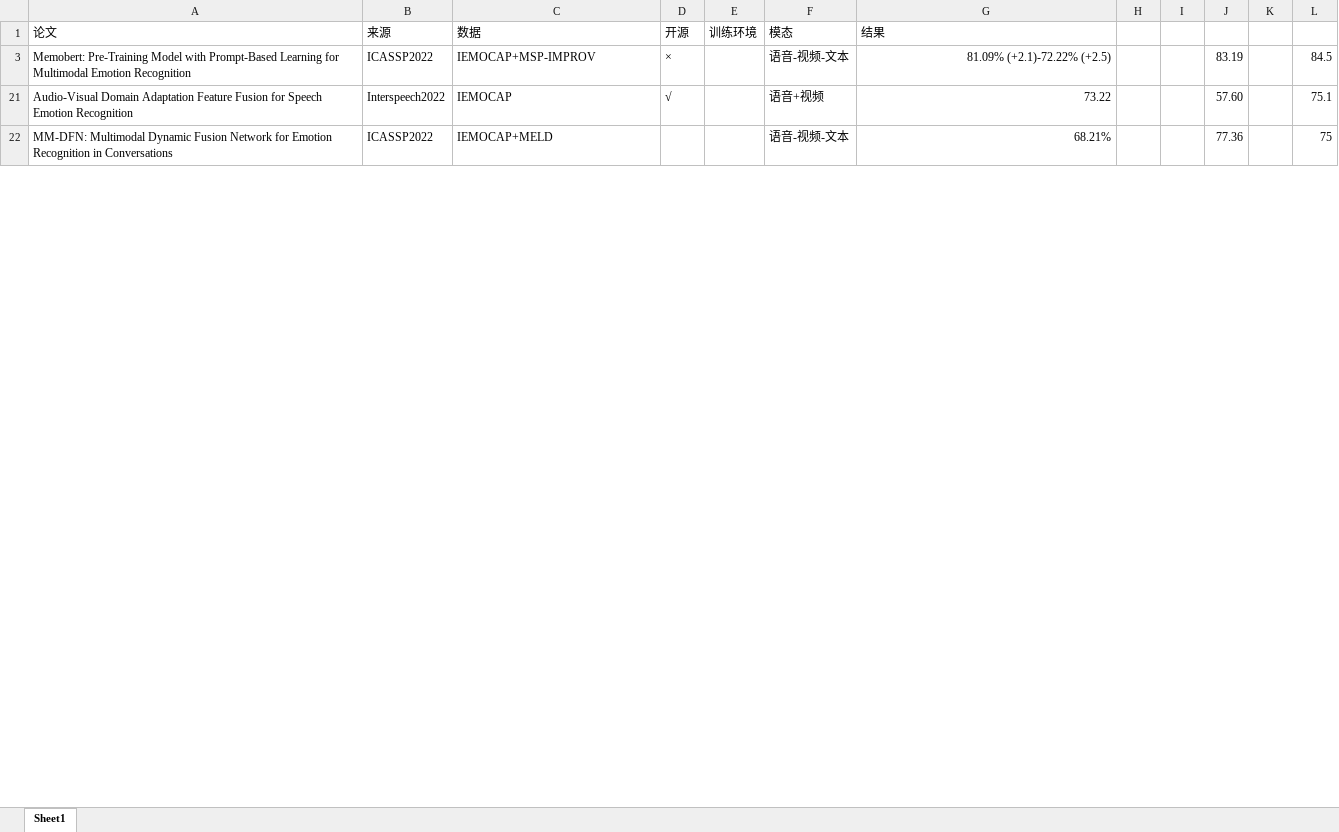
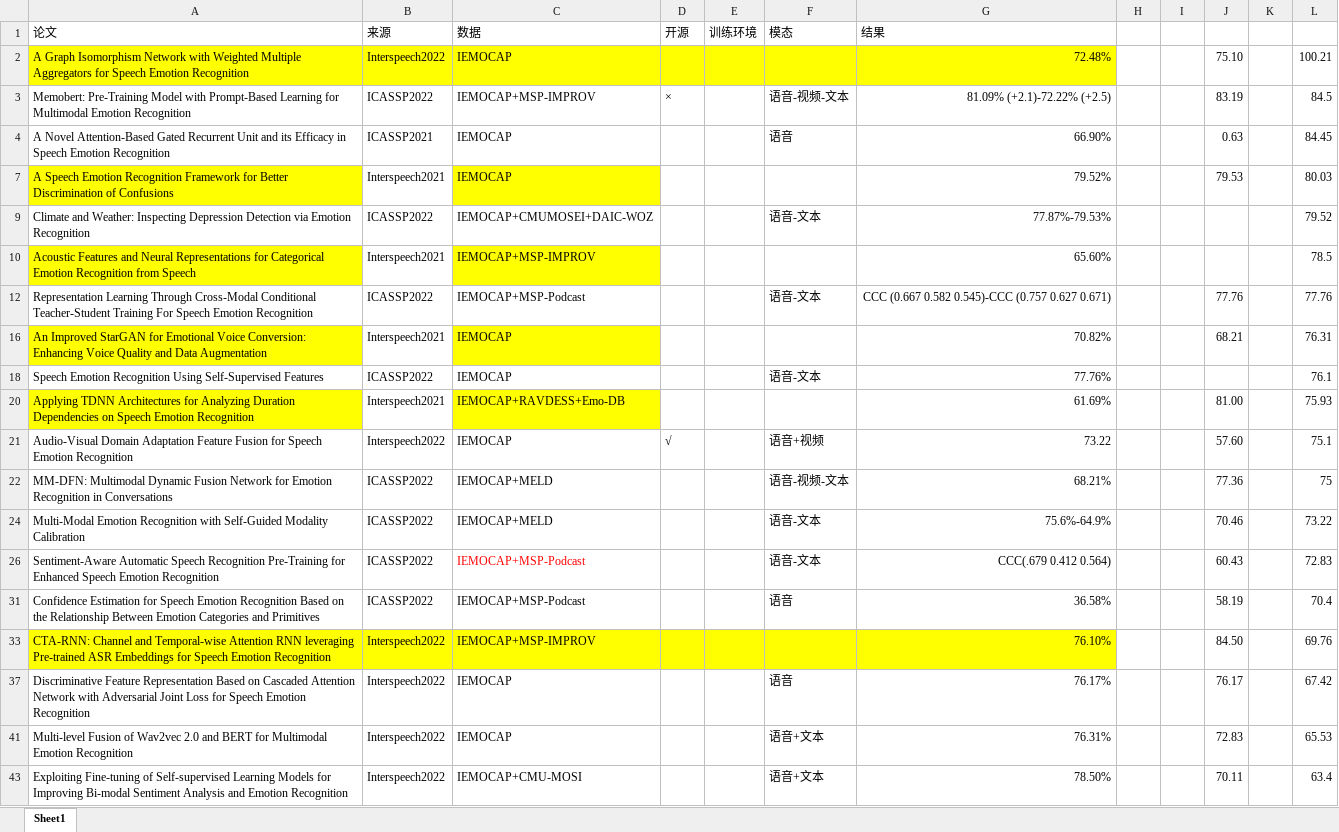
Before and after one commit to s-charvin/Note, an Excel workbook: Research/情感语音/{2}_论文记录/情感识别论文统计.xlsx, sheet Sheet1, drawn as a sheet; only a part is shown; values as stored, in another font and other column widths than the file's, no borders; charts and pictures not drawn; the diff covers the shown part only; the diff names each change by its address in the sheet, - before the commit and + after, or states it on an @@ line.

```diff
--- a/Research/情感语音/{2}_论文记录/情感识别论文统计.xlsx (sheet Sheet1)
+++ b/Research/情感语音/{2}_论文记录/情感识别论文统计.xlsx (sheet Sheet1)
@@ row 2 unhidden: A Graph Isomorphism Network with Weighted Multiple Aggregators for Speech Emotion Recognition | Interspeech2022 | IEMOCAP |  |  |  | 72.48% |  |  | 75.10 |  | 100.21 @@
@@ row 4 unhidden: A Novel Attention-Based Gated Recurrent Unit and its Efficacy in Speech Emotion Recognition | ICASSP2021 | IEMOCAP |  |  | 语音 | 66.90% |  |  | 0.63 |  | 84.45 @@
@@ row 7 unhidden: A Speech Emotion Recognition Framework for Better Discrimination of Confusions | Interspeech2021 | IEMOCAP |  |  |  | 79.52% |  |  | 79.53 |  | 80.03 @@
@@ row 9 unhidden: Climate and Weather: Inspecting Depression Detection via Emotion Recognition | ICASSP2022 | IEMOCAP+CMUMOSEI+DAIC-WOZ |  |  | 语音-文本 | 77.87%-79.53% |  |  |  |  | 79.52 @@
@@ row 10 unhidden: Acoustic Features and Neural Representations for Categorical Emotion Recognition from Speech | Interspeech2021 | IEMOCAP+MSP-IMPROV |  |  |  | 65.60% |  |  |  |  | 78.5 @@
@@ row 12 unhidden: Representation Learning Through Cross-Modal Conditional Teacher-Student Training For Speech Emotion Recognition | ICASSP2022 | IEMOCAP+MSP-Podcast |  |  | 语音-文本 | CCC (0.667 0.582 0.545)-CCC (0.757 0.627 0.671) |  |  | 77.76 |  | 77.76 @@
@@ row 16 unhidden: An Improved StarGAN for Emotional Voice Conversion: Enhancing Voice Quality and Data Augmentation | Interspeech2021 | IEMOCAP |  |  |  | 70.82% |  |  | 68.21 |  | 76.31 @@
@@ row 18 unhidden: Speech Emotion Recognition Using Self-Supervised Features | ICASSP2022 | IEMOCAP |  |  | 语音-文本 | 77.76% |  |  |  |  | 76.1 @@
@@ row 20 unhidden: Applying TDNN Architectures for Analyzing Duration Dependencies on Speech Emotion Recognition | Interspeech2021 | IEMOCAP+RAVDESS+Emo-DB |  |  |  | 61.69% |  |  | 81.00 |  | 75.93 @@
@@ row 24 unhidden: Multi-Modal Emotion Recognition with Self-Guided Modality Calibration | ICASSP2022 | IEMOCAP+MELD |  |  | 语音-文本 | 75.6%-64.9% |  |  | 70.46 |  | 73.22 @@
@@ row 26 unhidden: Sentiment-Aware Automatic Speech Recognition Pre-Training for Enhanced Speech Emotion Recognition | ICASSP2022 | IEMOCAP+MSP-Podcast |  |  | 语音-文本 | CCC(.679 0.412 0.564) |  |  | 60.43 |  | 72.83 @@
@@ row 31 unhidden: Confidence Estimation for Speech Emotion Recognition Based on the Relationship Between Emotion Categories and Primitives | ICASSP2022 | IEMOCAP+MSP-Podcast |  |  | 语音 | 36.58% |  |  | 58.19 |  | 70.4 @@
@@ row 33 unhidden: CTA-RNN: Channel and Temporal-wise Attention RNN leveraging Pre-trained ASR Embeddings for Speech Emotion Recognition | Interspeech2022 | IEMOCAP+MSP-IMPROV |  |  |  | 76.10% |  |  | 84.50 |  | 69.76 @@
@@ row 37 unhidden: Discriminative Feature Representation Based on Cascaded Attention Network with Adversarial Joint Loss for Speech Emotion Recognition | Interspeech2022 | IEMOCAP |  |  | 语音 | 76.17% |  |  | 76.17 |  | 67.42 @@
@@ row 41 unhidden: Multi-level Fusion of Wav2vec 2.0 and BERT for Multimodal Emotion Recognition | Interspeech2022 | IEMOCAP |  |  | 语音+文本 | 76.31% |  |  | 72.83 |  | 65.53 @@
@@ row 43 unhidden: Exploiting Fine-tuning of Self-supervised Learning Models for Improving Bi-modal Sentiment Analysis and Emotion Recognition | Interspeech2022 | IEMOCAP+CMU-MOSI |  |  | 语音+文本 | 78.50% |  |  | 70.11 |  | 63.4 @@
```
Also changed, not shown: 55 added rows, 40 hidden or unhidden rows, 18 edited cells and cell formats elsewhere in this sheet, charts or pictures, 1 other file.
